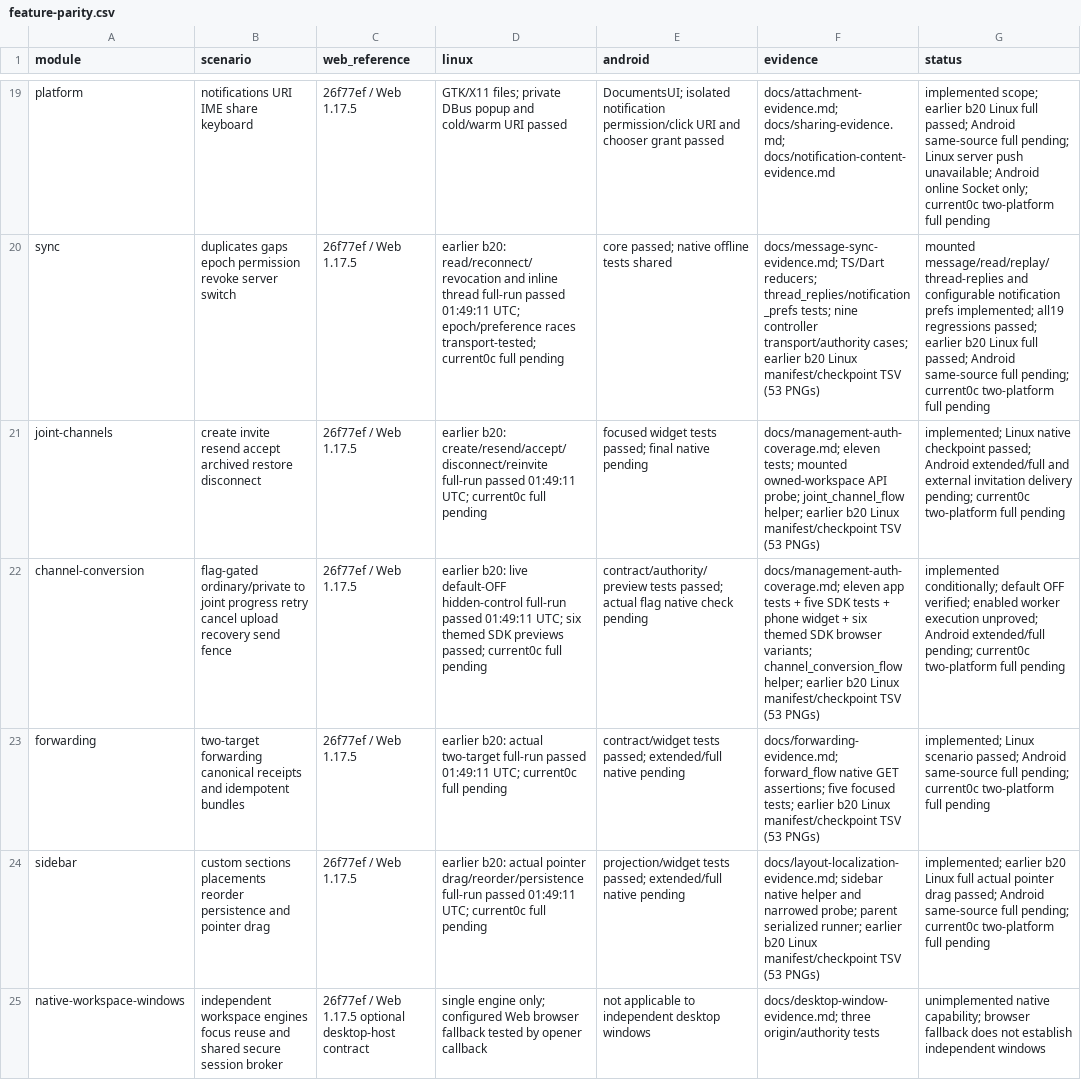
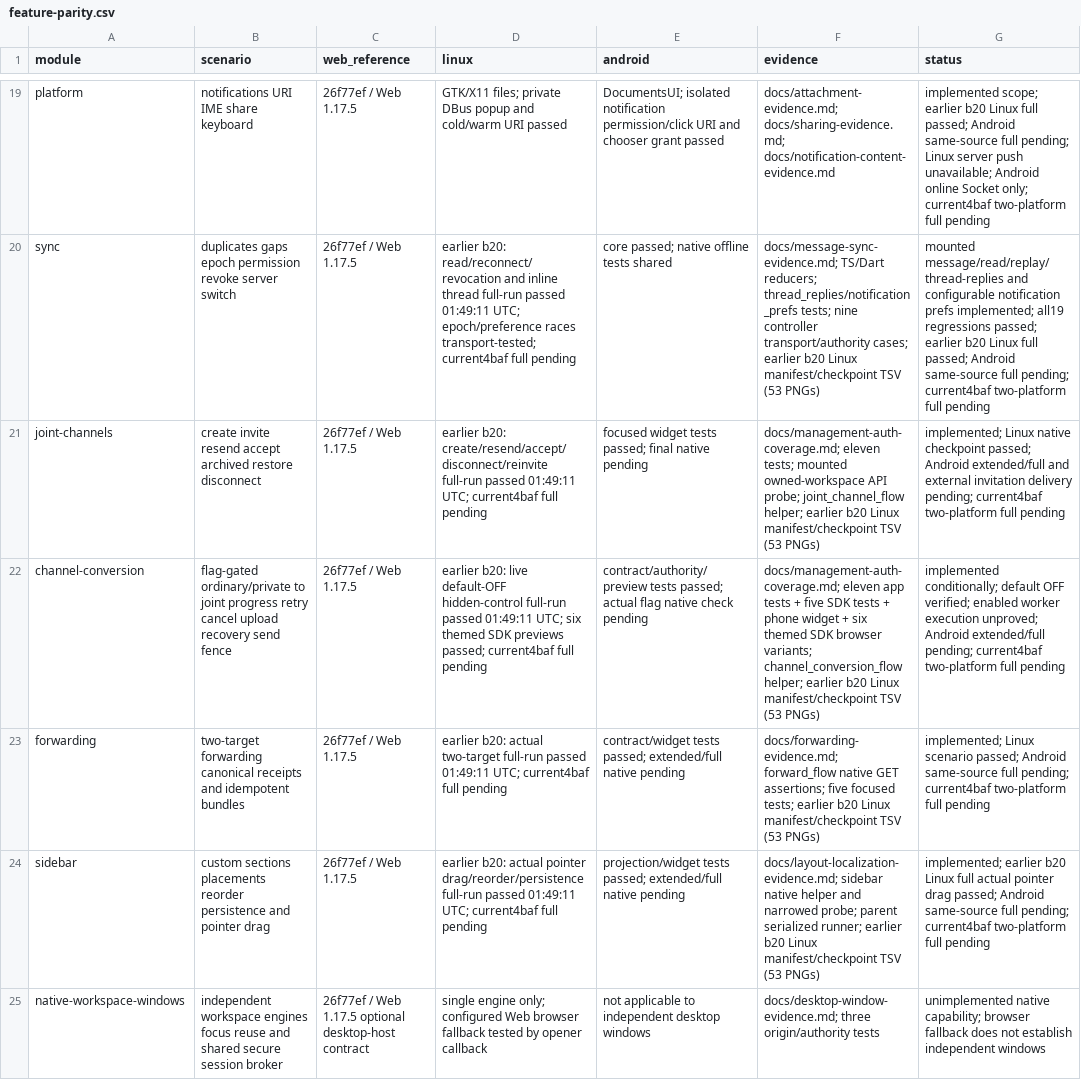
Before and after one commit to kevinzhow/raft-flutter, a CSV file: docs/feature-parity.csv, drawn as a sheet; only a part is shown, gaps mark what is left out; the diff covers the shown part only; the diff names each change by its address in the sheet, - before the commit and + after, or states it on an @@ line.

Commit message:
test: reveal restored sidebar items before native assertions
Preserve the real show/hide and reorder checks while revealing a shown DM before testing its lazy sidebar row. Record current 353 Dart and 29 host checks; same-source native platform runs remain pending.

```diff
--- a/docs/feature-parity.csv
+++ b/docs/feature-parity.csv
-G19 (status): …Socket only; current0c two-platform full…
+G19 (status): …Socket only; current4baf two-platform full…
-D20 (linux): …races transport-tested; current0c full pending
+D20 (linux): …races transport-tested; current4baf full pending
-G20 (status): …full pending; current0c two-platform full…
+G20 (status): …full pending; current4baf two-platform full…
-D21 (linux): …01:49:11 UTC; current0c full pending
+D21 (linux): …01:49:11 UTC; current4baf full pending
-G21 (status): …delivery pending; current0c two-platform full…
+G21 (status): …delivery pending; current4baf two-platform full…
-D22 (linux): …previews passed; current0c full pending
+D22 (linux): …previews passed; current4baf full pending
-G22 (status): …extended/full pending; current0c two-platform full…
+G22 (status): …extended/full pending; current4baf two-platform full…
-D23 (linux): …01:49:11 UTC; current0c full pending
+D23 (linux): …01:49:11 UTC; current4baf full pending
-G23 (status): …full pending; current0c two-platform full…
+G23 (status): …full pending; current4baf two-platform full…
-D24 (linux): …01:49:11 UTC; current0c full pending
+D24 (linux): …01:49:11 UTC; current4baf full pending
-G24 (status): …full pending; current0c two-platform full…
+G24 (status): …full pending; current4baf two-platform full…
```
Also changed, not shown: 34 edited cells elsewhere in this file, 12 other files.
